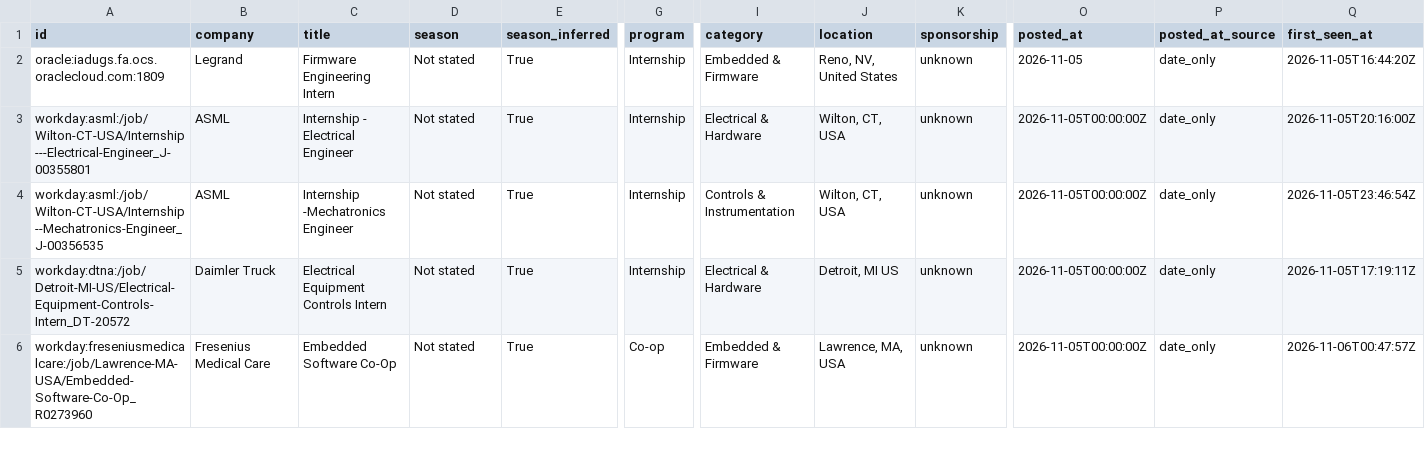
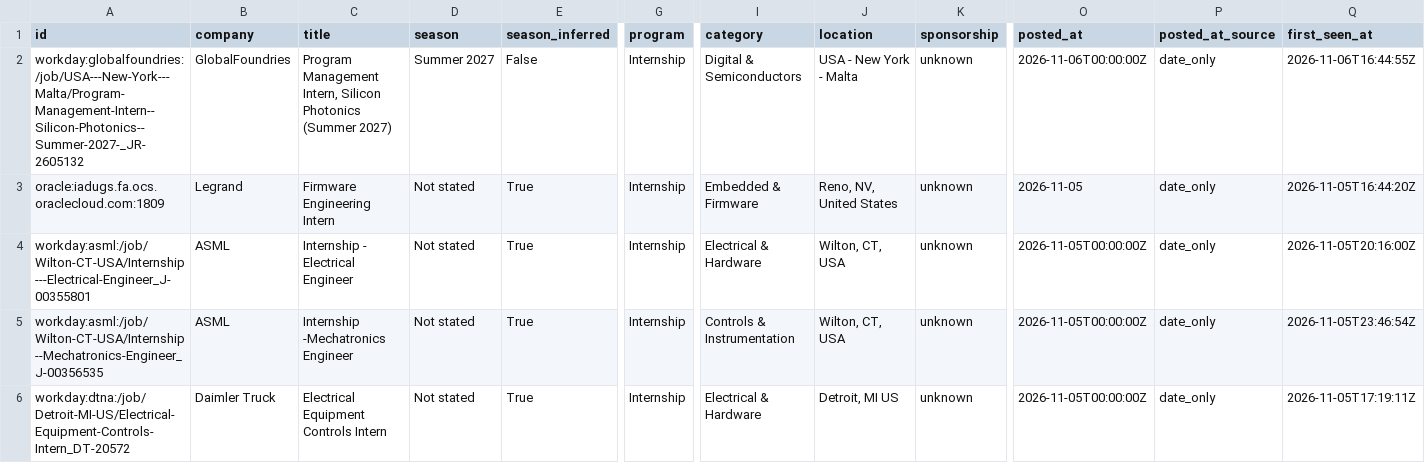
Before and after one commit to austinwright-eng/Automated-List-of-Electrical-Engineering-Internships, a CSV file: data/internships.csv, drawn as a sheet; only a part is shown, gaps mark what is left out; the shorter side is filled out with more unchanged rows; rows hold the shown columns only; the diff names each change by its address in the sheet, - before the commit and + after, or states it on an @@ line.

```diff
--- a/data/internships.csv
+++ b/data/internships.csv
+row 2: workday:globalfoundries:/job/USA---New-York---Malta/Program-Management-Intern--Silicon-Photonics--Summer-2027-_JR-2605132 | GlobalFoundries | Program Management Intern, Silicon Photonics (Summer 2027) | Summer 2027 | False | Internship | Digital & Semiconductors | USA - New York - Malta | unknown | 2026-11-06T00:00:00Z | date_only | 2026-11-06T16:44:55Z
```
Also changed, not shown: docs/internships.csv, 14 other files.
